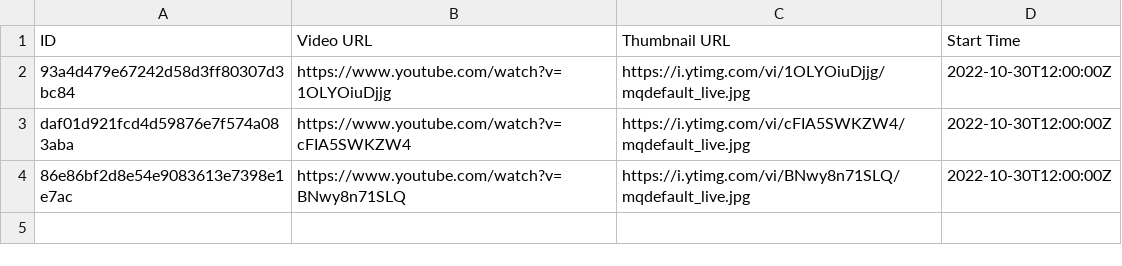
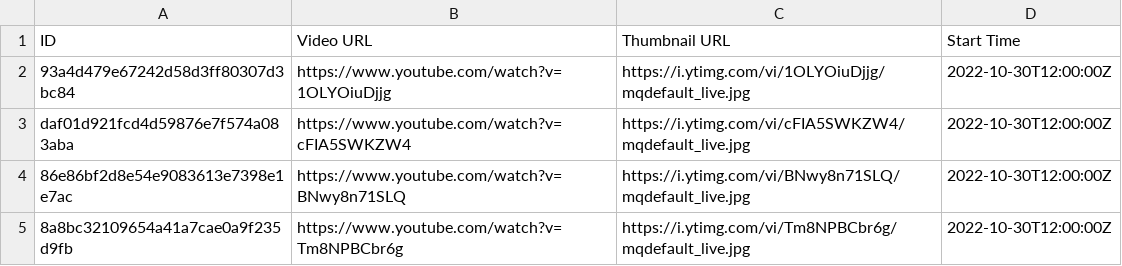
Before and after one commit to TaiwanVtuberData/TaiwanVTuberDebutLiveStreams, a CSV file: 2022-10-30.csv, drawn as a sheet.

```diff
--- a/2022-10-30.csv
+++ b/2022-10-30.csv
@@ -4 +4,2 @@ daf01d921fcd4d59876e7f574a083aba,https://www.youtube.com/watch?v=cFIA5SWKZW4,htt
 86e86bf2d8e54e9083613e7398e1e7ac,https://www.youtube.com/watch?v=BNwy8n71SLQ,https://i.ytimg.com/vi/BNwy8n71SLQ/mqdefault_live.jpg,2022-10-30T12:00:00Z
+8a8bc32109654a41a7cae0a9f235d9fb,https://www.youtube.com/watch?v=Tm8NPBCbr6g,https://i.ytimg.com/vi/Tm8NPBCbr6g/mqdefault_live.jpg,2022-10-30T12:00:00Z
```
Also changed, not shown: 1 other file.
